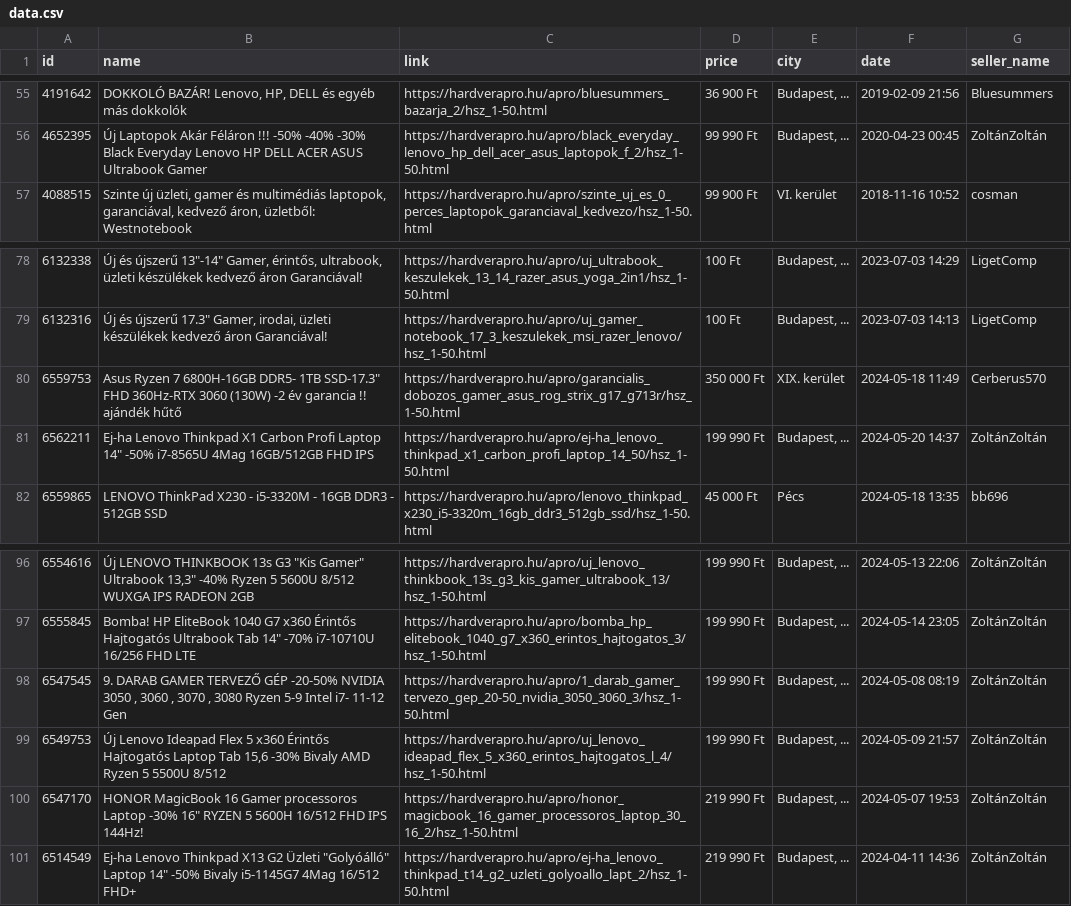
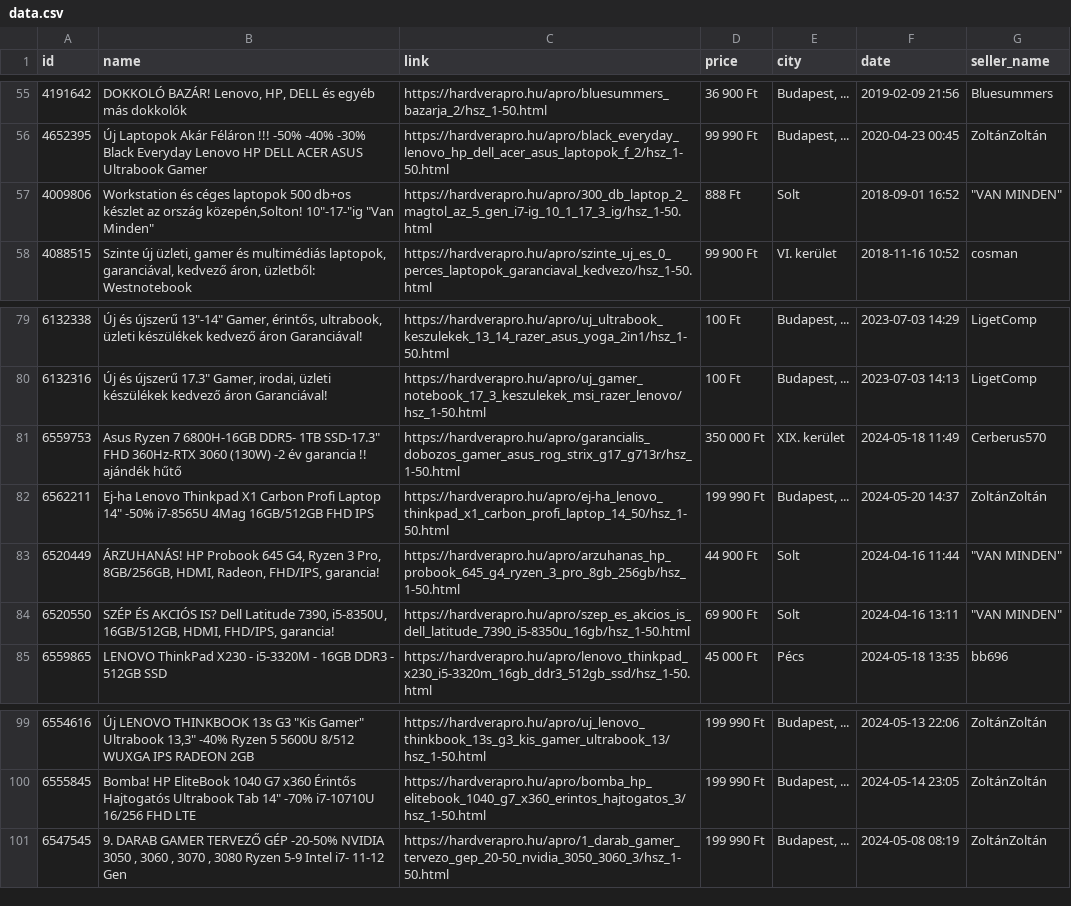
Before and after one commit to snowbrood/hardvera-scraper, a CSV file: data.csv, drawn as a sheet; only a part is shown, gaps mark what is left out.

```diff
--- a/data.csv
+++ b/data.csv
@@ -56,2 +56,3 @@ id,name,link,price,city,date,seller_name
 4652395,Új Laptopok Akár Féláron !!! -50% -40% -30% Black Everyday Lenovo HP DELL ACER ASUS Ultrabook Gamer,https://hardverapro.hu/apro/black_everyday_lenovo_hp_dell_acer_asus_laptopok_f_2/hsz_1-50.html,99 990 Ft,"Budapest, ...", 2020-04-23 00:45,ZoltánZoltán
+4009806,"Workstation és céges laptopok 500 db+os készlet az ország közepén,Solton! 10""-17-""ig ""Van Minden""",https://hardverapro.hu/apro/300_db_laptop_2_magtol_az_5_gen_i7-ig_10_1_17_3_ig/hsz_1-50.html,888 Ft,Solt, 2018-09-01 16:52,"""VAN MINDEN"""
 4088515,"Szinte új üzleti, gamer és multimédiás laptopok, garanciával, kedvező áron, üzletből: Westnotebook",https://hardverapro.hu/apro/szinte_uj_es_0_perces_laptopok_garanciaval_kedvezo/hsz_1-50.html,99 900 Ft,VI. kerület, 2018-11-16 10:52,cosman
@@ -81,2 +82,4 @@ id,name,link,price,city,date,seller_name
 6562211,"Ej-ha Lenovo Thinkpad X1 Carbon Profi Laptop 14"" -50% i7-8565U 4Mag 16GB/512GB FHD IPS",https://hardverapro.hu/apro/ej-ha_lenovo_thinkpad_x1_carbon_profi_laptop_14_50/hsz_1-50.html,199 990 Ft,"Budapest, ...", 2024-05-20 14:37,ZoltánZoltán
+6520449,"ÁRZUHANÁS! HP Probook 645 G4, Ryzen 3 Pro, 8GB/256GB, HDMI, Radeon, FHD/IPS, garancia!",https://hardverapro.hu/apro/arzuhanas_hp_probook_645_g4_ryzen_3_pro_8gb_256gb/hsz_1-50.html,44 900 Ft,Solt, 2024-04-16 11:44,"""VAN MINDEN"""
+6520550,"SZÉP ÉS AKCIÓS IS? Dell Latitude 7390, i5-8350U, 16GB/512GB, HDMI, FHD/IPS, garancia!",https://hardverapro.hu/apro/szep_es_akcios_is_dell_latitude_7390_i5-8350u_16gb/hsz_1-50.html,69 900 Ft,Solt, 2024-04-16 13:11,"""VAN MINDEN"""
 6559865,LENOVO ThinkPad X230 - i5-3320M - 16GB DDR3 - 512GB SSD,https://hardverapro.hu/apro/lenovo_thinkpad_x230_i5-3320m_16gb_ddr3_512gb_ssd/hsz_1-50.html,45 000 Ft,Pécs, 2024-05-18 13:35,bb696
@@ -98,4 +101 @@ id,name,link,price,city,date,seller_name
 6547545,"9. DARAB GAMER TERVEZŐ GÉP -20-50% NVIDIA 3050 , 3060 , 3070 , 3080 Ryzen 5-9 Intel i7- 11-12 Gen",https://hardverapro.hu/apro/1_darab_gamer_tervezo_gep_20-50_nvidia_3050_3060_3/hsz_1-50.html,199 990 Ft,"Budapest, ...", 2024-05-08 08:19,ZoltánZoltán
-6549753,"Új Lenovo Ideapad Flex 5 x360 Érintős Hajtogatós Laptop Tab 15,6 -30% Bivaly AMD Ryzen 5 5500U 8/512",https://hardverapro.hu/apro/uj_lenovo_ideapad_flex_5_x360_erintos_hajtogatos_l_4/hsz_1-50.html,199 990 Ft,"Budapest, ...", 2024-05-09 21:57,ZoltánZoltán
-6547170,"HONOR MagicBook 16 Gamer processoros Laptop -30% 16"" RYZEN 5 5600H 16/512 FHD IPS 144Hz!",https://hardverapro.hu/apro/honor_magicbook_16_gamer_processoros_laptop_30_16_2/hsz_1-50.html,219 990 Ft,"Budapest, ...", 2024-05-07 19:53,ZoltánZoltán
-6514549,"Ej-ha Lenovo Thinkpad X13 G2 Üzleti ""Golyóálló"" Laptop 14"" -50% Bivaly i5-1145G7 4Mag 16/512 FHD+",https://hardverapro.hu/apro/ej-ha_lenovo_thinkpad_t14_g2_uzleti_golyoallo_lapt_2/hsz_1-50.html,219 990 Ft,"Budapest, ...", 2024-04-11 14:36,ZoltánZoltán
```
